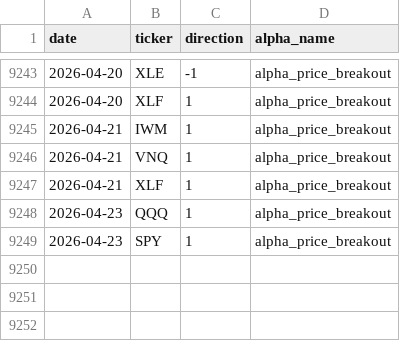
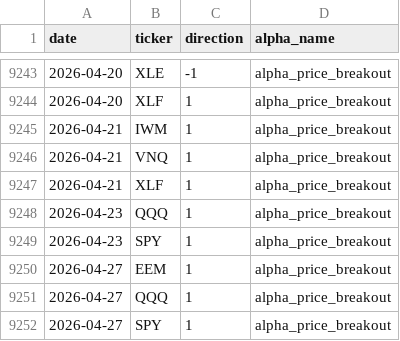
Before and after one commit to nikolas-joyce/alpha-price-breakout, a CSV file: outputs/signals_latest.csv, drawn as a sheet; only a part is shown, gaps mark what is left out; the diff names each change by its address in the sheet, - before the commit and + after, or states it on an @@ line.

```diff
--- a/outputs/signals_latest.csv
+++ b/outputs/signals_latest.csv
+row 9250: 2026-04-27 | EEM | 1 | alpha_price_breakout
+row 9251: 2026-04-27 | QQQ | 1 | alpha_price_breakout
+row 9252: 2026-04-27 | SPY | 1 | alpha_price_breakout
```
